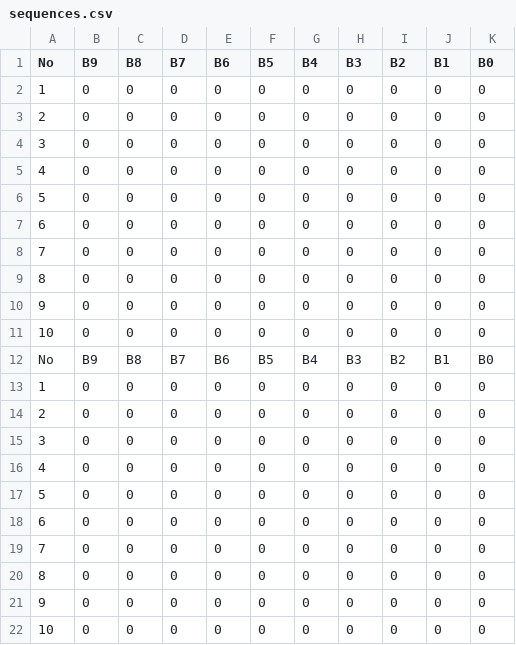
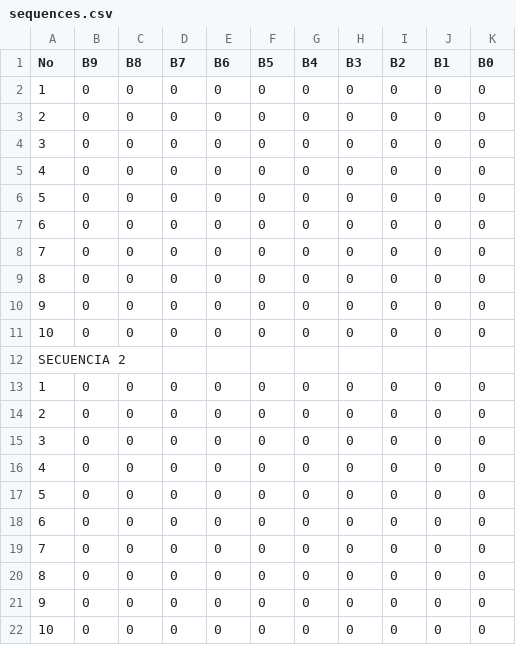
Before and after one commit to juanDjulioS/Activity-on-Embedded-systems, a CSV file: sequences.csv, drawn as a sheet.

Commit message:
Update sequences.csv

```diff
--- a/sequences.csv
+++ b/sequences.csv
@@ -11,3 +11,3 @@ No,B9,B8,B7,B6,B5,B4,B3,B2,B1,B0
 10,0,0,0,0,0,0,0,0,0,0
-No,B9,B8,B7,B6,B5,B4,B3,B2,B1,B0
+SECUENCIA 2,,,,,,,,,,
 1,0,0,0,0,0,0,0,0,0,0
```
